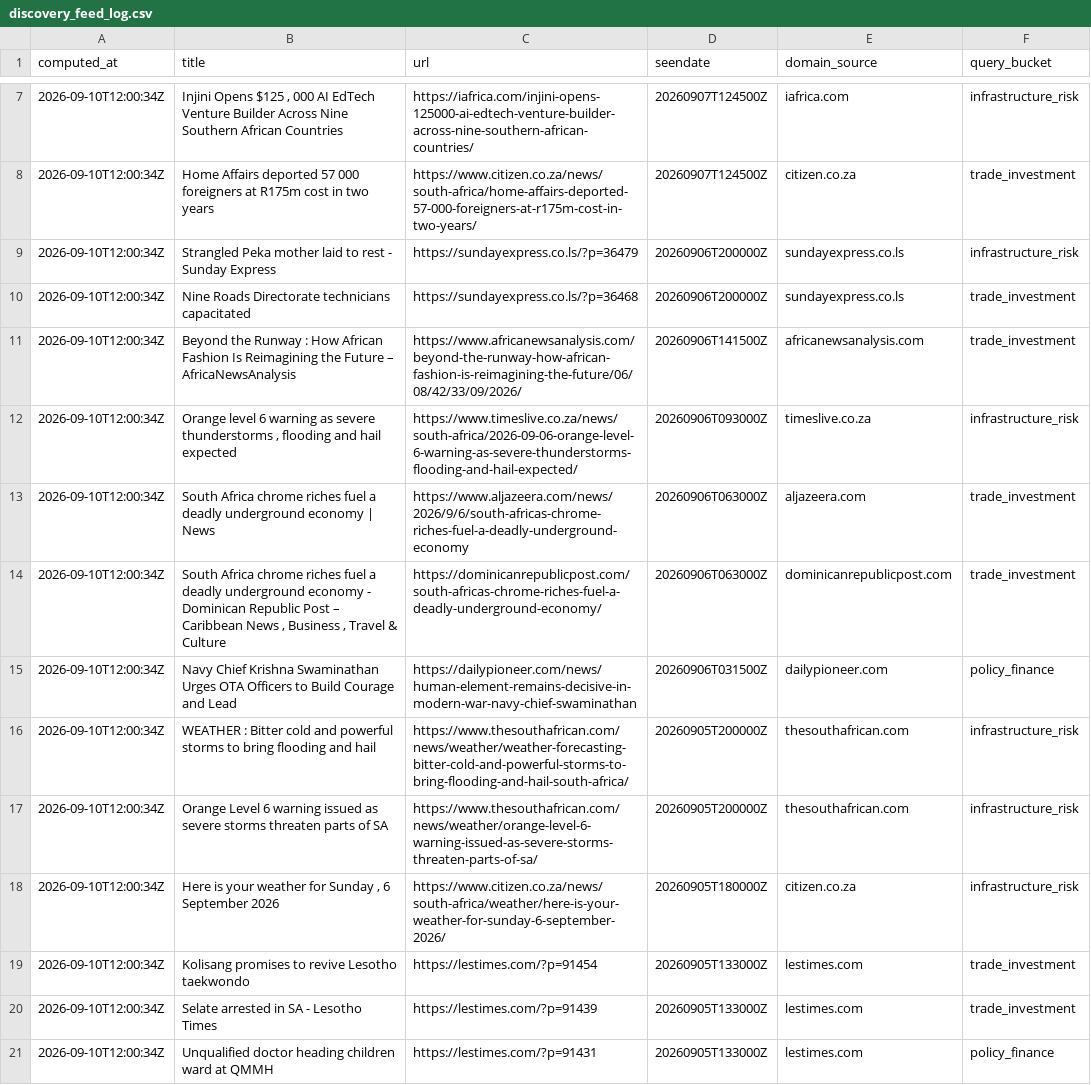
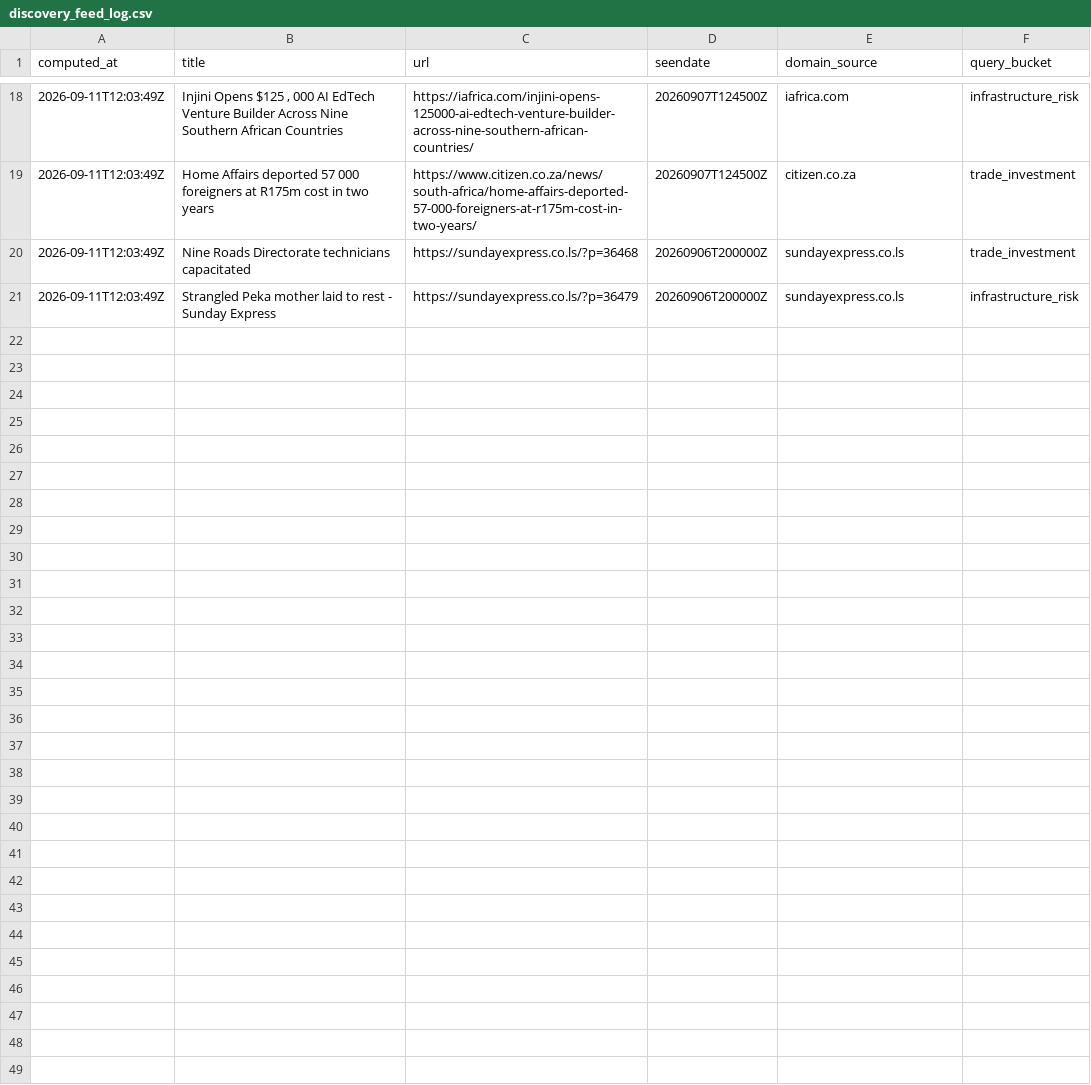
Before and after one commit to Malia-Skk/lndc-intelligence-radar, a CSV file: data/derived/discovery_feed_log.csv, drawn as a sheet; only a part is shown, gaps mark what is left out; the diff covers the shown part only.

```diff
--- a/data/derived/discovery_feed_log.csv
+++ b/data/derived/discovery_feed_log.csv
@@ -7,15 +18,4 @@ computed_at,title,url,seendate,domain_source,query_bucket
-2026-09-10T12:00:34Z,"Injini Opens $125 , 000 AI EdTech Venture Builder Across Nine Southern African Countries",https://iafrica.com/injini-opens-125000-ai-edtech-venture-builder-across-nine-southern-african-countries/,20260907T124500Z,iafrica.com,infrastructure_risk
-2026-09-10T12:00:34Z,Home Affairs deported 57 000 foreigners at R175m cost in two years,https://www.citizen.co.za/news/south-africa/home-affairs-deported-57-000-foreigners-at-r175m-cost-in-two-years/,20260907T124500Z,citizen.co.za,trade_investment
-2026-09-10T12:00:34Z,  Strangled  Peka mother laid to rest  - Sunday Express,https://sundayexpress.co.ls/?p=36479,20260906T200000Z,sundayexpress.co.ls,infrastructure_risk
-2026-09-10T12:00:34Z,Nine Roads Directorate technicians capacitated,https://sundayexpress.co.ls/?p=36468,20260906T200000Z,sundayexpress.co.ls,trade_investment
-2026-09-10T12:00:34Z,Beyond the Runway : How African Fashion Is Reimagining the Future – AfricaNewsAnalysis,https://www.africanewsanalysis.com/beyond-the-runway-how-african-fashion-is-reimagining-the-future/06/08/42/33/09/2026/,20260906T141500Z,africanewsanalysis.com,trade_investment
-2026-09-10T12:00:34Z,"Orange level 6 warning as severe thunderstorms , flooding and hail expected",https://www.timeslive.co.za/news/south-africa/2026-09-06-orange-level-6-warning-as-severe-thunderstorms-flooding-and-hail-expected/,20260906T093000Z,timeslive.co.za,infrastructure_risk
-2026-09-10T12:00:34Z,South Africa chrome riches fuel a deadly underground economy | News,https://www.aljazeera.com/news/2026/9/6/south-africas-chrome-riches-fuel-a-deadly-underground-economy,20260906T063000Z,aljazeera.com,trade_investment
-2026-09-10T12:00:34Z,"South Africa chrome riches fuel a deadly underground economy - Dominican Republic Post – Caribbean News , Business , Travel & Culture",https://dominicanrepublicpost.com/south-africas-chrome-riches-fuel-a-deadly-underground-economy/,20260906T063000Z,dominicanrepublicpost.com,trade_investment
-2026-09-10T12:00:34Z,Navy Chief Krishna Swaminathan Urges OTA Officers to Build Courage and Lead,https://dailypioneer.com/news/human-element-remains-decisive-in-modern-war-navy-chief-swaminathan,20260906T031500Z,dailypioneer.com,policy_finance
-2026-09-10T12:00:34Z,WEATHER : Bitter cold and powerful storms to bring flooding and hail,https://www.thesouthafrican.com/news/weather/weather-forecasting-bitter-cold-and-powerful-storms-to-bring-flooding-and-hail-south-africa/,20260905T200000Z,thesouthafrican.com,infrastructure_risk
-2026-09-10T12:00:34Z,Orange Level 6 warning issued as severe storms threaten parts of SA,https://www.thesouthafrican.com/news/weather/orange-level-6-warning-issued-as-severe-storms-threaten-parts-of-sa/,20260905T200000Z,thesouthafrican.com,infrastructure_risk
-2026-09-10T12:00:34Z,"Here is your weather for Sunday , 6 September 2026",https://www.citizen.co.za/news/south-africa/weather/here-is-your-weather-for-sunday-6-september-2026/,20260905T180000Z,citizen.co.za,infrastructure_risk
-2026-09-10T12:00:34Z,Kolisang promises to revive Lesotho taekwondo,https://lestimes.com/?p=91454,20260905T133000Z,lestimes.com,trade_investment
-2026-09-10T12:00:34Z,Selate arrested in SA - Lesotho Times,https://lestimes.com/?p=91439,20260905T133000Z,lestimes.com,trade_investment
-2026-09-10T12:00:34Z,  Unqualified  doctor heading children ward at QMMH,https://lestimes.com/?p=91431,20260905T133000Z,lestimes.com,policy_finance
+2026-09-11T12:03:49Z,"Injini Opens $125 , 000 AI EdTech Venture Builder Across Nine Southern African Countries",https://iafrica.com/injini-opens-125000-ai-edtech-venture-builder-across-nine-southern-african-countries/,20260907T124500Z,iafrica.com,infrastructure_risk
+2026-09-11T12:03:49Z,Home Affairs deported 57 000 foreigners at R175m cost in two years,https://www.citizen.co.za/news/south-africa/home-affairs-deported-57-000-foreigners-at-r175m-cost-in-two-years/,20260907T124500Z,citizen.co.za,trade_investment
+2026-09-11T12:03:49Z,Nine Roads Directorate technicians capacitated,https://sundayexpress.co.ls/?p=36468,20260906T200000Z,sundayexpress.co.ls,trade_investment
+2026-09-11T12:03:49Z,  Strangled  Peka mother laid to rest  - Sunday Express,https://sundayexpress.co.ls/?p=36479,20260906T200000Z,sundayexpress.co.ls,infrastructure_risk
```
Also changed, not shown: 11 added rows and 5 edited cells elsewhere in this file, data/derived/anomaly_signals_log.csv.
